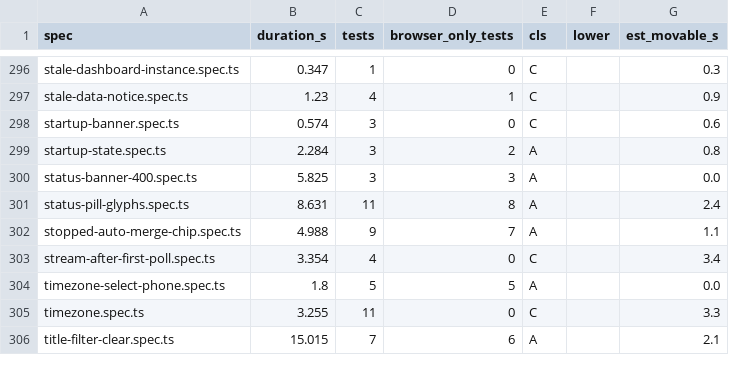
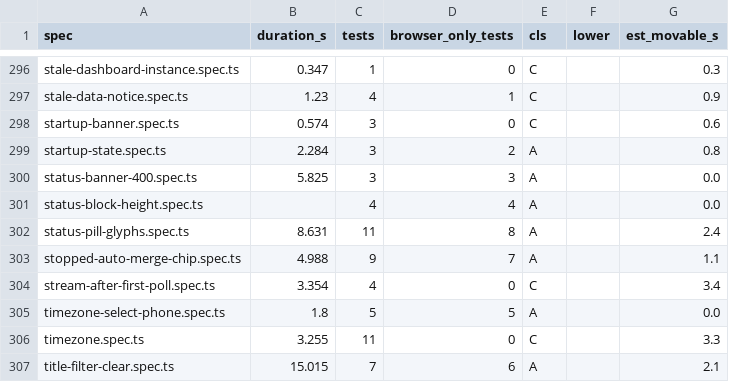
Before and after one commit to alrayyes/forge-dashboard, a CSV file: docs/e2e-audit/spec-classes.csv, drawn as a sheet; only a part is shown, gaps mark what is left out.

Commit message:
fix(web): make the narrow-list status block no taller than its content (#4790)
On a list from 761px to 1190px wide the Behind and Draft block sat in the
280px status cell with 6px of padding and a 4px gap above the fix button.
Cut the vertical padding to 4px and drop the gap, so the block is its words
and the 30px button and no more. The phone card and the one-line row keep
their spacing.

```diff
--- a/docs/e2e-audit/spec-classes.csv
+++ b/docs/e2e-audit/spec-classes.csv
@@ -300,2 +300,3 @@ startup-state.spec.ts,2.284,3,2,A,,0.8
 status-banner-400.spec.ts,5.825,3,3,A,,0.0
+status-block-height.spec.ts,,4,4,A,,0.0
 status-pill-glyphs.spec.ts,8.631,11,8,A,,2.4
```
Also changed, not shown: 4 other files.
